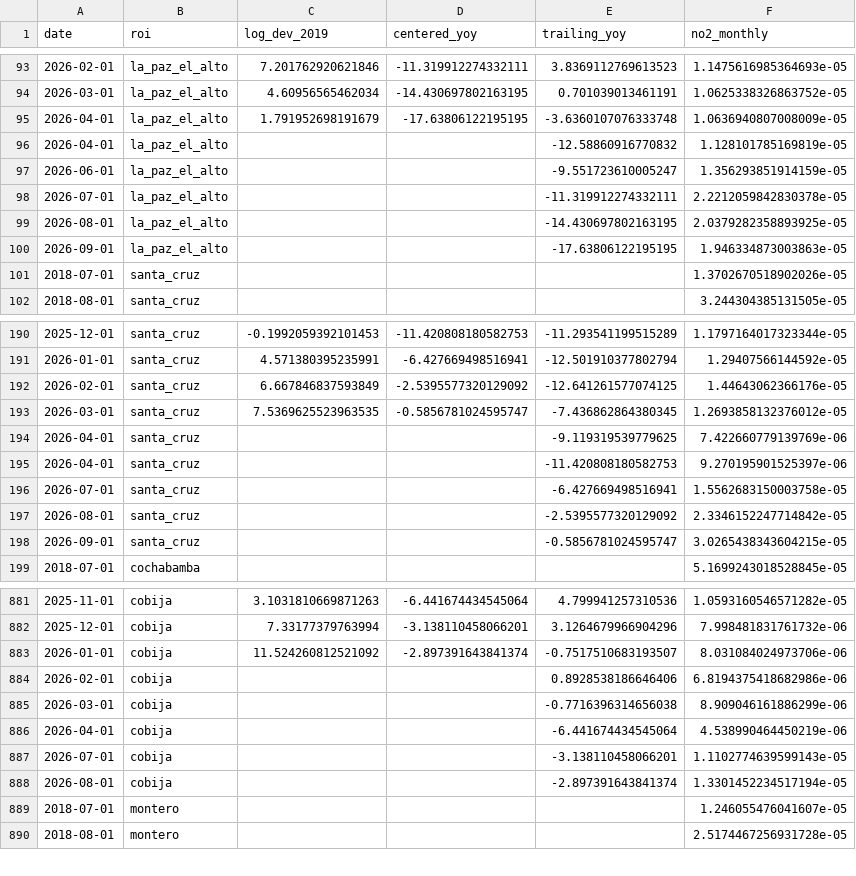
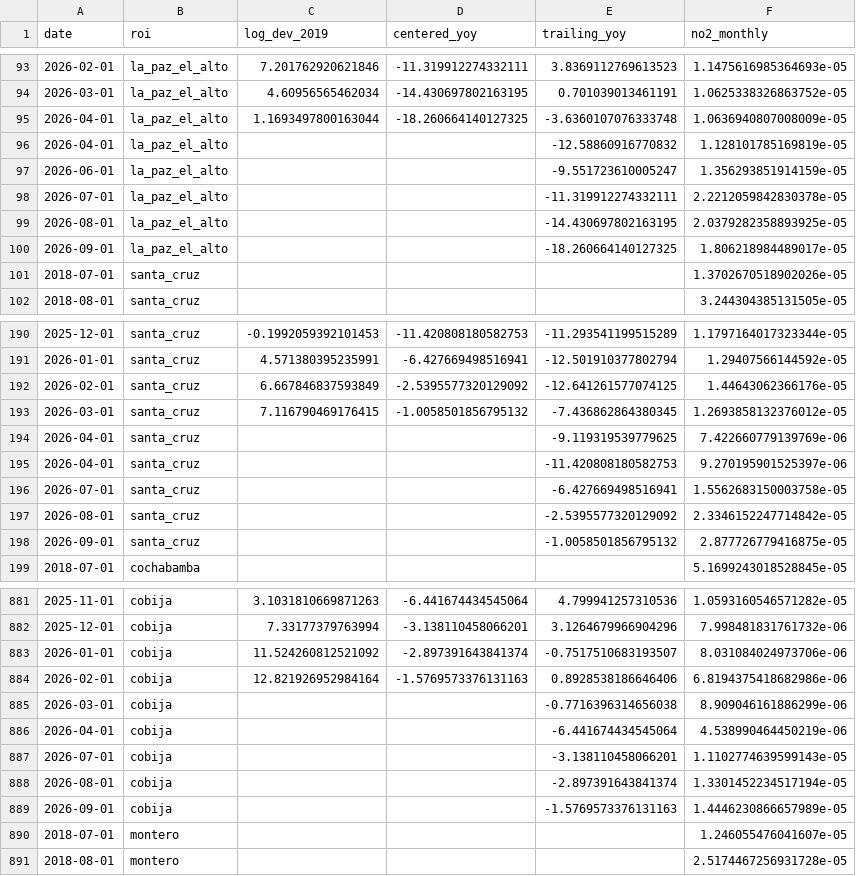
Before and after one commit to wernerhl/smog-tracker, a CSV file: data/monthly/centered_12m.csv, drawn as a sheet; only a part is shown, gaps mark what is left out; the diff covers the shown part only.

```diff
--- a/data/monthly/centered_12m.csv
+++ b/data/monthly/centered_12m.csv
@@ -94,3 +94,3 @@ date,roi,log_dev_2019,centered_yoy,trailing_yoy,no2_monthly
 2026-03-01,la_paz_el_alto,4.60956565462034,-14.430697802163195,0.701039013461191,1.0625338326863752e-05
-2026-04-01,la_paz_el_alto,1.791952698191679,-17.63806122195195,-3.6360107076333748,1.0636940807008009e-05
+2026-04-01,la_paz_el_alto,1.1693497800163044,-18.260664140127325,-3.6360107076333748,1.0636940807008009e-05
 2026-04-01,la_paz_el_alto,,,-12.58860916770832,1.128101785169819e-05
@@ -99,3 +99,3 @@ date,roi,log_dev_2019,centered_yoy,trailing_yoy,no2_monthly
 2026-08-01,la_paz_el_alto,,,-14.430697802163195,2.0379282358893925e-05
-2026-09-01,la_paz_el_alto,,,-17.63806122195195,1.946334873003863e-05
+2026-09-01,la_paz_el_alto,,,-18.260664140127325,1.806218984489017e-05
 2018-07-01,santa_cruz,,,,1.3702670518902026e-05
@@ -192,3 +192,3 @@ date,roi,log_dev_2019,centered_yoy,trailing_yoy,no2_monthly
 2026-02-01,santa_cruz,6.667846837593849,-2.5395577320129092,-12.641261577074125,1.44643062366176e-05
-2026-03-01,santa_cruz,7.5369625523963535,-0.5856781024595747,-7.436862864380345,1.2693858132376012e-05
+2026-03-01,santa_cruz,7.116790469176415,-1.0058501856795132,-7.436862864380345,1.2693858132376012e-05
 2026-04-01,santa_cruz,,,-9.119319539779625,7.422660779139769e-06
@@ -197,3 +197,3 @@ date,roi,log_dev_2019,centered_yoy,trailing_yoy,no2_monthly
 2026-08-01,santa_cruz,,,-2.5395577320129092,2.3346152247714842e-05
-2026-09-01,santa_cruz,,,-0.5856781024595747,3.0265438343604215e-05
+2026-09-01,santa_cruz,,,-1.0058501856795132,2.877726779416875e-05
 2018-07-01,cochabamba,,,,5.1699243018528845e-05
@@ -883,3 +883,3 @@ date,roi,log_dev_2019,centered_yoy,trailing_yoy,no2_monthly
 2026-01-01,cobija,11.524260812521092,-2.897391643841374,-0.7517510683193507,8.031084024973706e-06
-2026-02-01,cobija,,,0.8928538186646406,6.8194375418682986e-06
+2026-02-01,cobija,12.821926952984164,-1.5769573376131163,0.8928538186646406,6.8194375418682986e-06
 2026-03-01,cobija,,,-0.7716396314656038,8.909046161886299e-06
@@ -888,2 +888,3 @@ date,roi,log_dev_2019,centered_yoy,trailing_yoy,no2_monthly
 2026-08-01,cobija,,,-2.897391643841374,1.3301452234517194e-05
+2026-09-01,cobija,,,-1.5769573376131163,1.4446230866657989e-05
 2018-07-01,montero,,,,1.246055476041607e-05
```
Also changed, not shown: 32 edited cells elsewhere in this file, data/monthly/monthly_no2.csv, data/national/national_monthly.csv, 4 other files.
